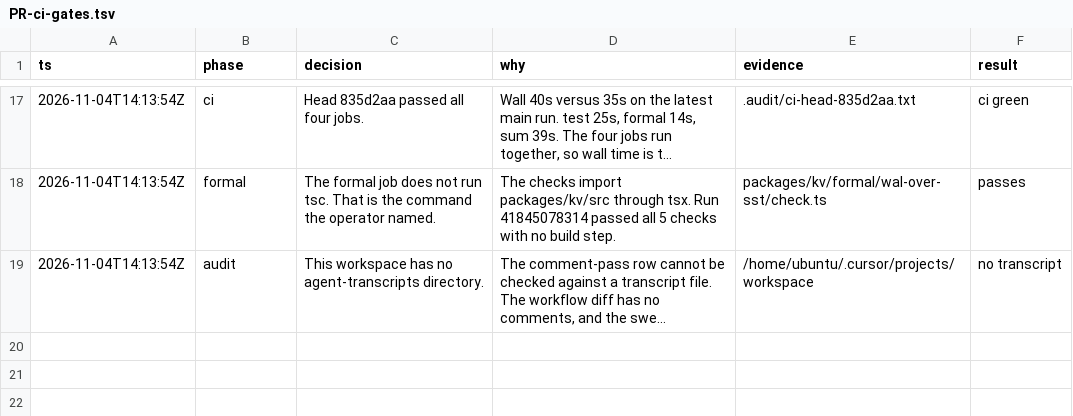
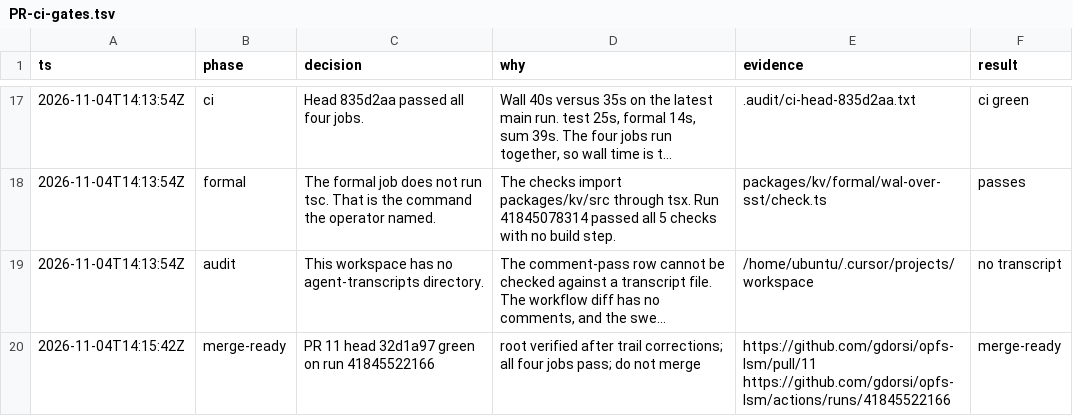
Before and after one commit to gdorsi/opfs-lsm, a TSV file: .audit/PR-ci-gates.tsv, drawn as a sheet; only a part is shown, gaps mark what is left out; long unchanged cells end in …; the diff names each change by its address in the sheet, - before the commit and + after, or states it on an @@ line.

Commit message:
chore(audit): mark PR-ci-gates merge-ready

```diff
--- a/.audit/PR-ci-gates.tsv
+++ b/.audit/PR-ci-gates.tsv
+row 20: 2026-11-04T14:15:42Z | merge-ready | PR 11 head 32d1a97 green on run 41845522166 | root verified after trail corrections; all four jobs pass; do not merge | https://github.com/gdorsi/opfs-lsm/pull/11 https://github.com/gdorsi/opfs-lsm/actions/runs/41845522166 | merge-ready
```
